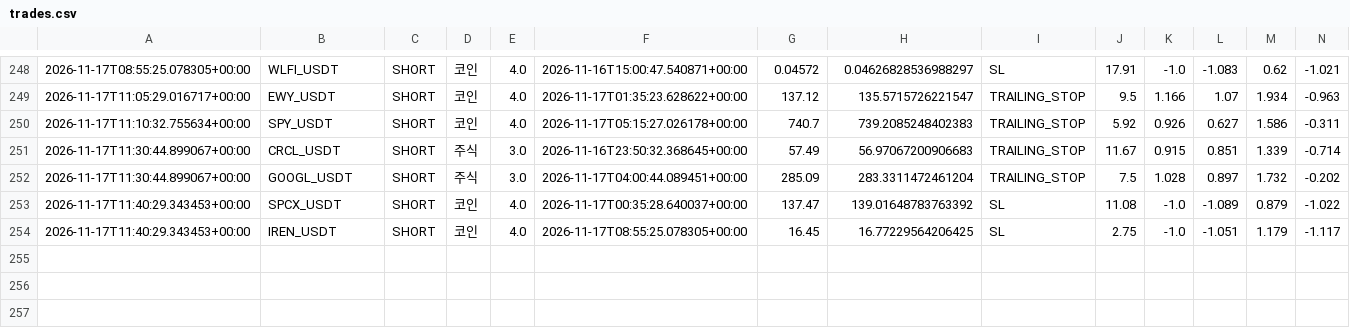
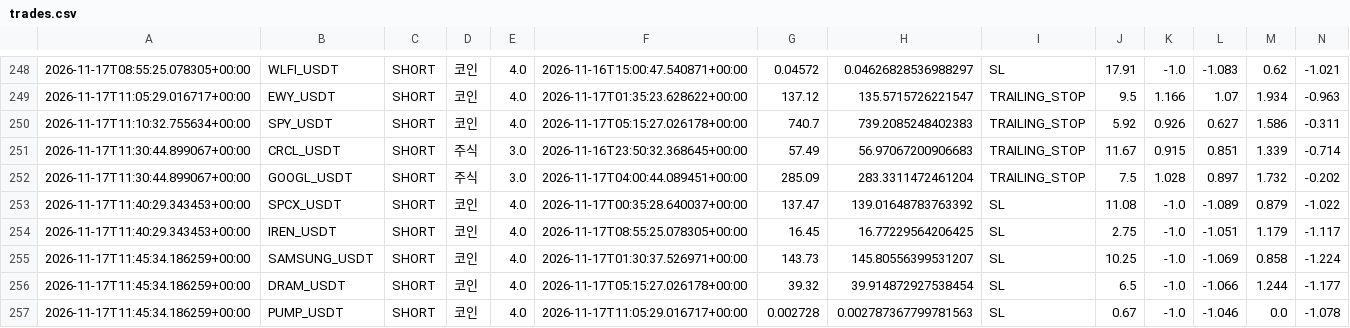
Before and after one commit to wjdtks255-lgtm/Gateio_signal, a CSV file: trades.csv, drawn as a sheet; only a part is shown, gaps mark what is left out; rows hold the shown columns only; the diff names each change by its address in the sheet, - before the commit and + after, or states it on an @@ line.

```diff
--- a/trades.csv
+++ b/trades.csv
+row 255: 2026-11-17T11:45:34.186259+00:00 | SAMSUNG_USDT | SHORT | 코인 | 4.0 | 2026-11-17T01:30:37.526971+00:00 | 143.73 | 145.80556399531207 | SL | 10.25 | -1.0 | -1.069 | 0.858 | -1.224
+row 256: 2026-11-17T11:45:34.186259+00:00 | DRAM_USDT | SHORT | 코인 | 4.0 | 2026-11-17T05:15:27.026178+00:00 | 39.32 | 39.914872927538454 | SL | 6.5 | -1.0 | -1.066 | 1.244 | -1.177
+row 257: 2026-11-17T11:45:34.186259+00:00 | PUMP_USDT | SHORT | 코인 | 4.0 | 2026-11-17T11:05:29.016717+00:00 | 0.002728 | 0.002787367799781563 | SL | 0.67 | -1.0 | -1.046 | 0.0 | -1.078
```
Also changed, not shown: ai_trades.csv, trades_audit.csv, 1 other file.
